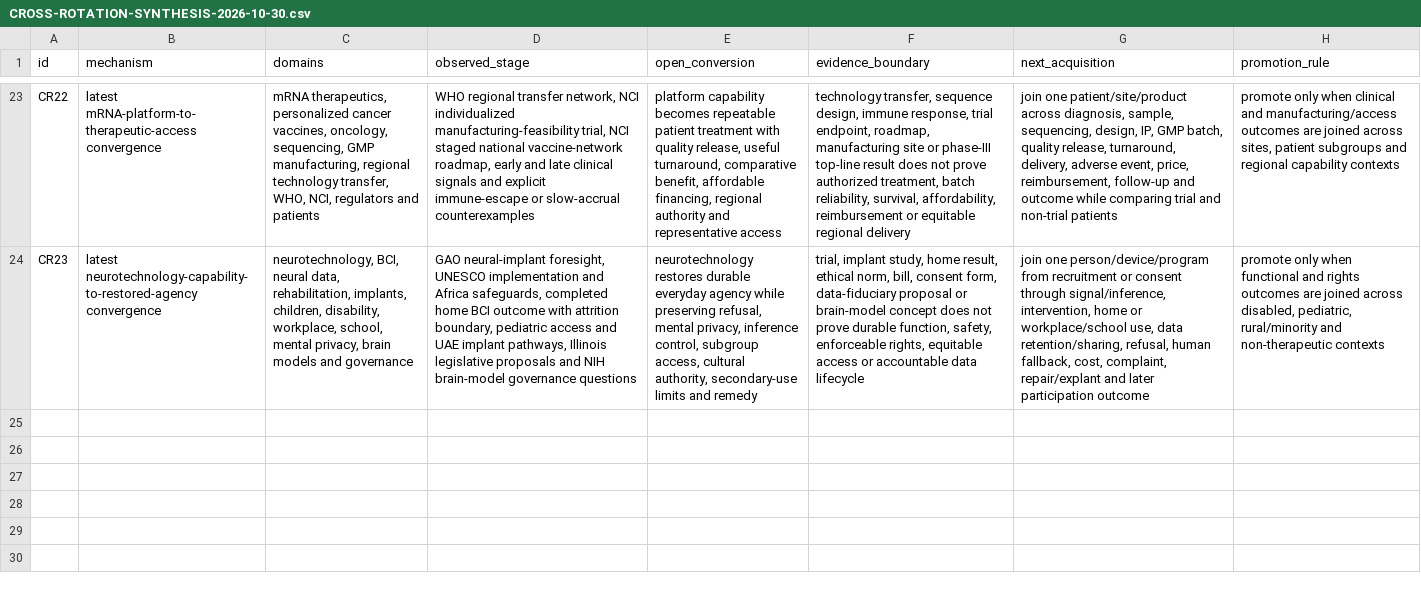
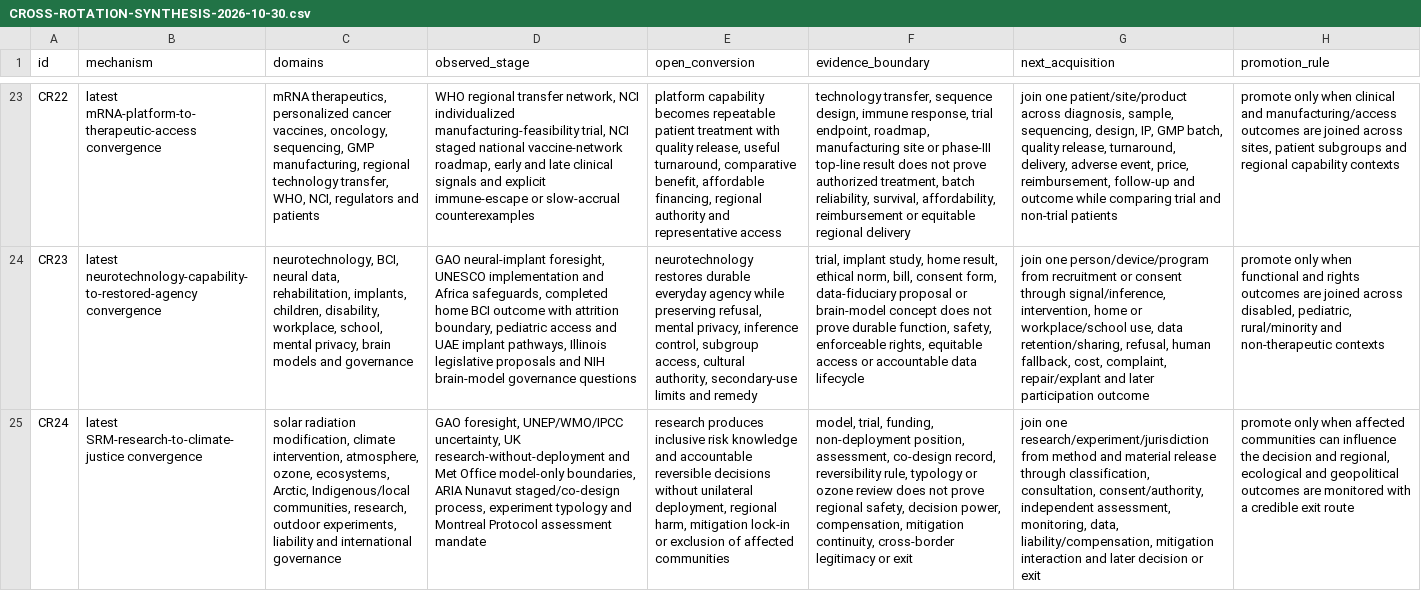
Before and after one commit to mehtama1234/cultural-geopolitical-theme-mining, a CSV file: analysis/CROSS-ROTATION-SYNTHESIS-2026-10-30.csv, drawn as a sheet; only a part is shown, gaps mark what is left out; the diff names each change by its address in the sheet, - before the commit and + after, or states it on an @@ line.

```diff
--- a/analysis/CROSS-ROTATION-SYNTHESIS-2026-10-30.csv
+++ b/analysis/CROSS-ROTATION-SYNTHESIS-2026-10-30.csv
+row 25: CR24 | latest SRM-research-to-climate-justice convergence | solar radiation modification, climate intervention, atmosphere, ozone, ecosystems, Arctic, Indigenous/local communities, research, outdoor experiments, liability and international governance | GAO foresight, UNEP/WMO/IPCC uncertainty, UK research-without-deployment and Met Office model-only boundaries, ARIA Nunavut staged/co-design process, experiment typology and Montreal Protocol assessment mandate | research produces inclusive risk knowledge and accountable reversible decisions without unilateral deployment, regional harm, mitigation lock-in or exclusion of affected communities | model, trial, funding, non-deployment position, assessment, co-design record, reversibility rule, typology or ozone review does not prove regional safety, decision power, compensation, mitigation continuity, cross-border legitimacy or exit | join one research/experiment/jurisdiction from method and material release through classification, consultation, consent/authority, independent assessment, monitoring, data, liability/compensation, mitigation interaction and later decision or exit | promote only when affected communities can influence the decision and regional, ecological and geopolitical outcomes are monitored with a credible exit route
```
Also changed, not shown: analysis/ROTATION-KF-SOLAR-RADIATION-MODIFICATION-GOVERNANCE-CLIMATE-JUSTICE-2026-10-30.csv, 5 other files.
